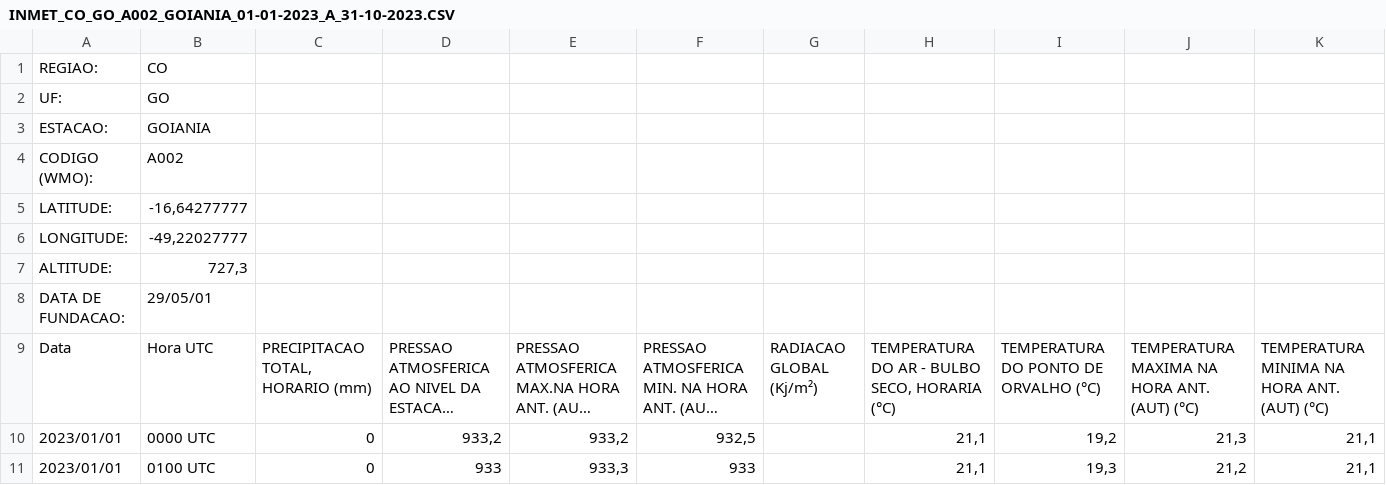
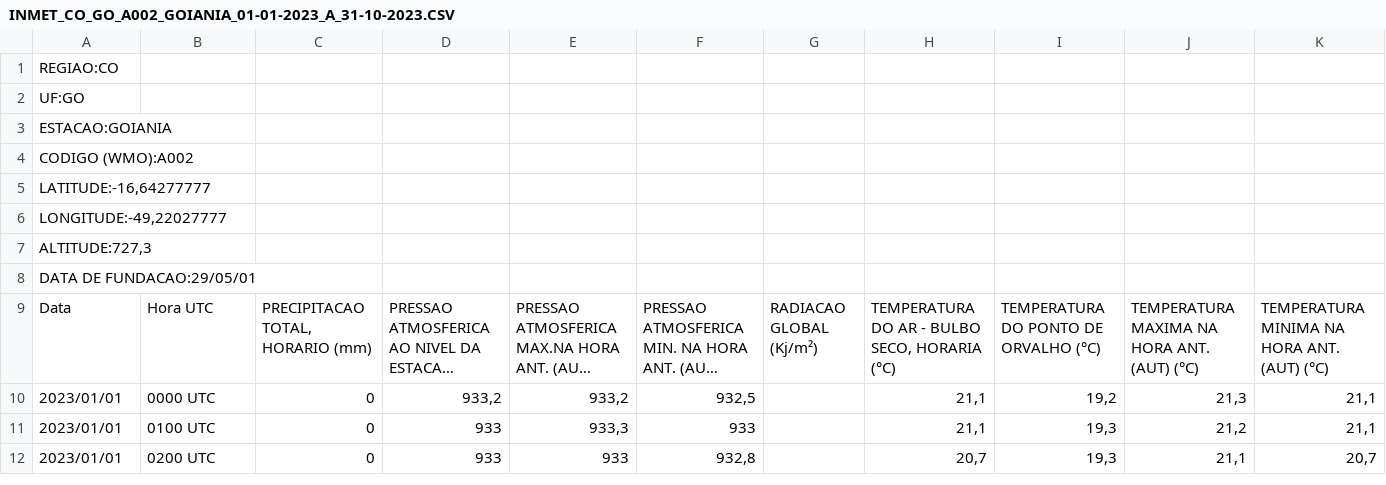
Before and after one commit to fr3d3rico/test-datasets, a CSV file: INMET_CO_GO_A002_GOIANIA_01-01-2023_A_31-10-2023.CSV, drawn as a sheet; only a part is shown; the shorter side is filled out with more unchanged rows; long unchanged cells end in …; removed rows and columns are numbered as before the commit, all else as after; rows hold the shown columns only; the diff names each change by its address in the sheet, - before the commit and + after, or states it on an @@ line.

Commit message:
Added dataset from inmet brasil https://portal.inmet.gov.br/dadoshistoricos 2023

```diff
--- a/INMET_CO_GO_A002_GOIANIA_01-01-2023_A_31-10-2023.CSV
+++ b/INMET_CO_GO_A002_GOIANIA_01-01-2023_A_31-10-2023.CSV
-row 1: REGIAO: | CO
-row 2: UF: | GO
-row 3: ESTACAO: | GOIANIA
-row 4: CODIGO (WMO): | A002
-row 5: LATITUDE: | -16,64277777
-row 6: LONGITUDE: | -49,22027777
-row 7: ALTITUDE: | 727,3
-row 8: DATA DE FUNDACAO: | 29/05/01
+row 1: REGIAO:CO
+row 2: UF:GO
+row 3: ESTACAO:GOIANIA
+row 4: CODIGO (WMO):A002
+row 5: LATITUDE:-16,64277777
+row 6: LONGITUDE:-49,22027777
+row 7: ALTITUDE:727,3
+row 8: DATA DE FUNDACAO:29/05/01
```
